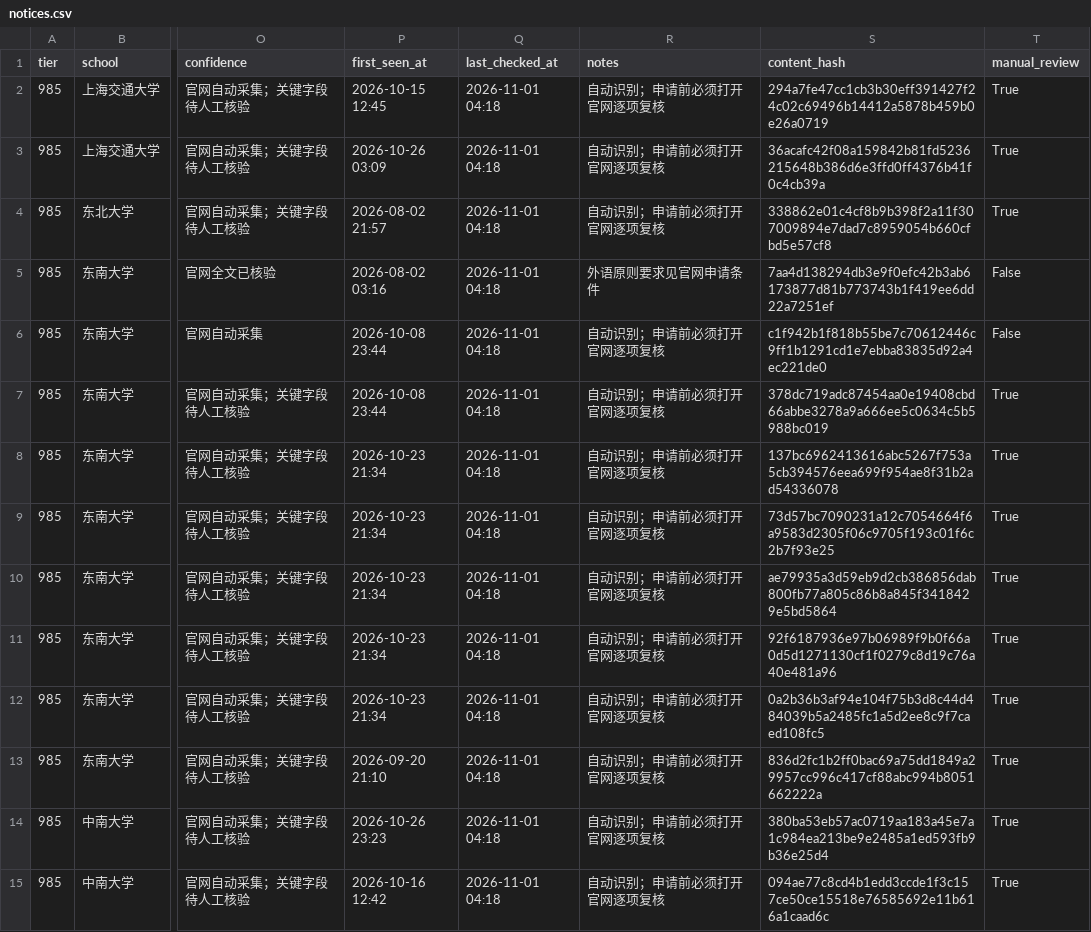
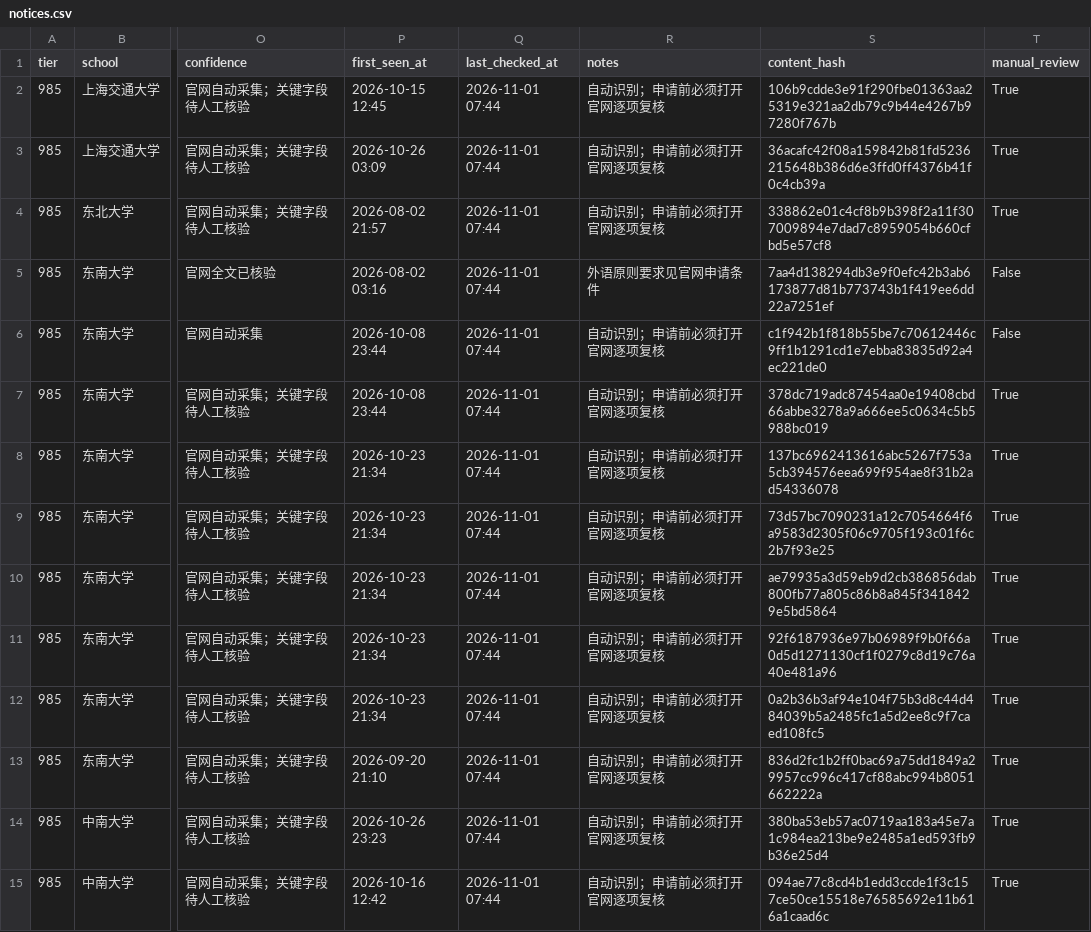
Before and after one commit to wangxiangchaosheng-wq/design-tuimian-monitor, a CSV file: data/notices.csv, drawn as a sheet; only a part is shown, gaps mark what is left out; the diff covers the shown part only; the diff names each change by its address in the sheet, - before the commit and + after, or states it on an @@ line.

```diff
--- a/data/notices.csv
+++ b/data/notices.csv
-Q2:Q15 (last_checked_at): 2026-11-01 04:18
+Q2:Q15 (last_checked_at): 2026-11-01 07:44
-S2 (content_hash): 294a7fe47cc1cb3b30eff391427f24c02c69496b14412a5878b459b0e26a0719
+S2 (content_hash): 106b9cdde3e91f290fbe01363aa25319e321aa2db79c9b44e4267b97280f767b
```
Also changed, not shown: 105 edited cells elsewhere in this file, 3 other files.
